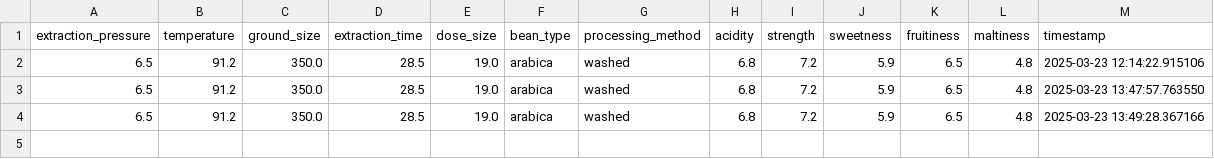
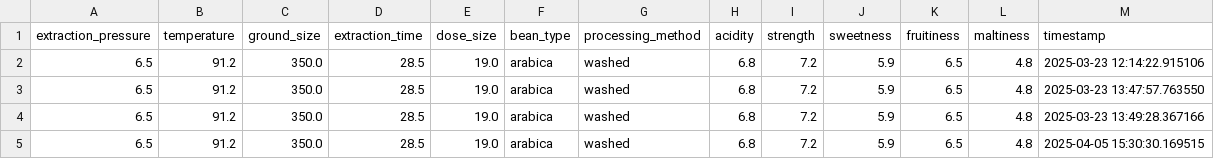
Before and after one commit to NaomiGonz/AICoffee-Machine, a CSV file: machine-learning/data/brewing_data.csv, drawn as a sheet.

```diff
--- a/machine-learning/data/brewing_data.csv
+++ b/machine-learning/data/brewing_data.csv
@@ -4 +4,2 @@ extraction_pressure,temperature,ground_size,extraction_time,dose_size,bean_type,
 6.5,91.2,350.0,28.5,19.0,arabica,washed,6.8,7.2,5.9,6.5,4.8,2025-03-23 13:49:28.367166
+6.5,91.2,350.0,28.5,19.0,arabica,washed,6.8,7.2,5.9,6.5,4.8,2025-04-05 15:30:30.169515
```
Also changed, not shown: 15 other files.
